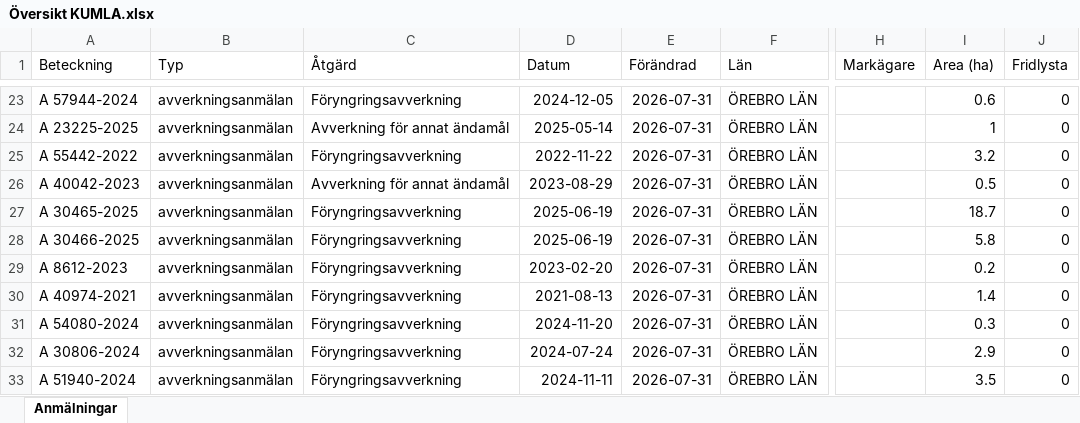
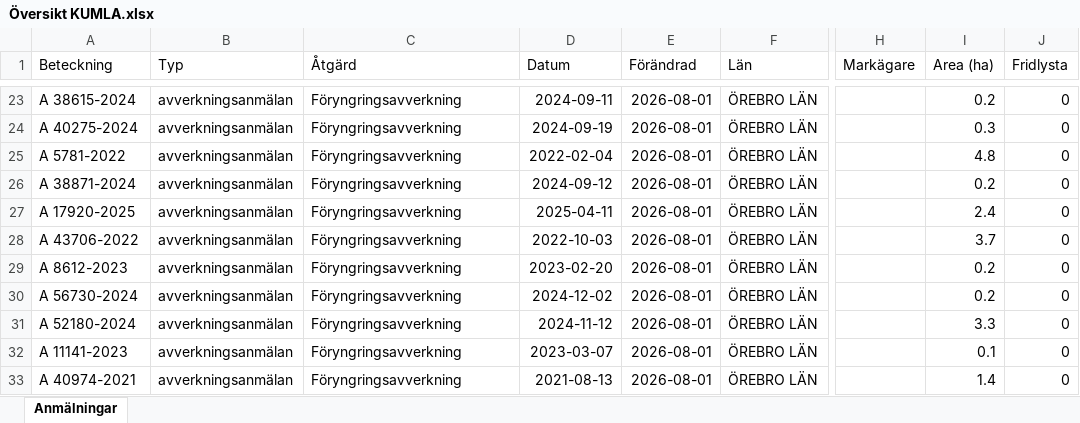
Before and after one commit to klasma/Logging_1881, an Excel workbook: Översikt KUMLA.xlsx, sheet Anmälningar, drawn as a sheet; only a part is shown, gaps mark what is left out; values as stored, in another font and other column widths than the file's, no borders; the diff covers the shown part only; the diff names each change by its address in the sheet, - before the commit and + after, or states it on an @@ line.

```diff
--- a/Översikt KUMLA.xlsx (sheet Anmälningar)
+++ b/Översikt KUMLA.xlsx (sheet Anmälningar)
-A23 (Beteckning): A 57944-2024
+A23 (Beteckning): A 38615-2024
-D23 (Datum): 2024-12-05
+D23 (Datum): 2024-09-11
-E23:E33 (Förändrad): 2026-07-31
+E23:E33 (Förändrad): 2026-08-01
-I23 (Area (ha)): 0.6
+I23 (Area (ha)): 0.2
-A24 (Beteckning): A 23225-2025
+A24 (Beteckning): A 40275-2024
-C24 (Åtgärd): Avverkning för annat ändamål
+C24 (Åtgärd): Föryngringsavverkning
-D24 (Datum): 2025-05-14
+D24 (Datum): 2024-09-19
-I24 (Area (ha)): 1
+I24 (Area (ha)): 0.3
-A25 (Beteckning): A 55442-2022
+A25 (Beteckning): A 5781-2022
-D25 (Datum): 2022-11-22
+D25 (Datum): 2022-02-04
-I25 (Area (ha)): 3.2
+I25 (Area (ha)): 4.8
-A26 (Beteckning): A 40042-2023
+A26 (Beteckning): A 38871-2024
-C26 (Åtgärd): Avverkning för annat ändamål
+C26 (Åtgärd): Föryngringsavverkning
-D26 (Datum): 2023-08-29
+D26 (Datum): 2024-09-12
-I26 (Area (ha)): 0.5
+I26 (Area (ha)): 0.2
-A27 (Beteckning): A 30465-2025
+A27 (Beteckning): A 17920-2025
-D27 (Datum): 2025-06-19
+D27 (Datum): 2025-04-11
-I27 (Area (ha)): 18.7
+I27 (Area (ha)): 2.4
-A28 (Beteckning): A 30466-2025
+A28 (Beteckning): A 43706-2022
-D28 (Datum): 2025-06-19
+D28 (Datum): 2022-10-03
-I28 (Area (ha)): 5.8
+I28 (Area (ha)): 3.7
-A30 (Beteckning): A 40974-2021
+A30 (Beteckning): A 56730-2024
-D30 (Datum): 2021-08-13
+D30 (Datum): 2024-12-02
-I30 (Area (ha)): 1.4
+I30 (Area (ha)): 0.2
-A31 (Beteckning): A 54080-2024
+A31 (Beteckning): A 52180-2024
-D31 (Datum): 2024-11-20
+D31 (Datum): 2024-11-12
-I31 (Area (ha)): 0.3
+I31 (Area (ha)): 3.3
-A32 (Beteckning): A 30806-2024
+A32 (Beteckning): A 11141-2023
-D32 (Datum): 2024-07-24
+D32 (Datum): 2023-03-07
-I32 (Area (ha)): 2.9
+I32 (Area (ha)): 0.1
-A33 (Beteckning): A 51940-2024
+A33 (Beteckning): A 40974-2021
-D33 (Datum): 2024-11-11
+D33 (Datum): 2021-08-13
-I33 (Area (ha)): 3.5
+I33 (Area (ha)): 1.4
```
Also changed, not shown: 267 edited cells elsewhere in this sheet, artfynd/A 15615-2025 artfynd.xlsx, artfynd/A 54112-2022 artfynd.xlsx, 22 other files.
